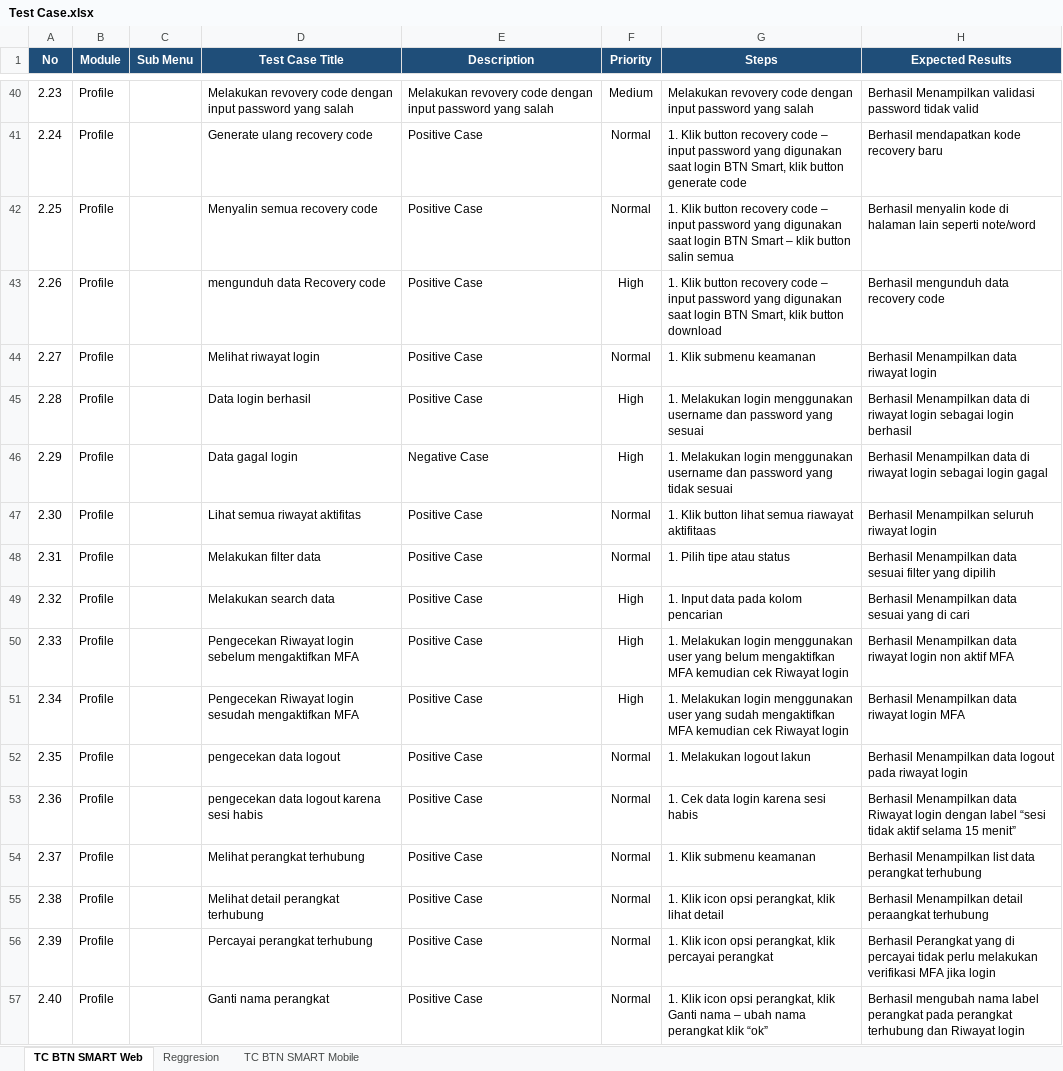
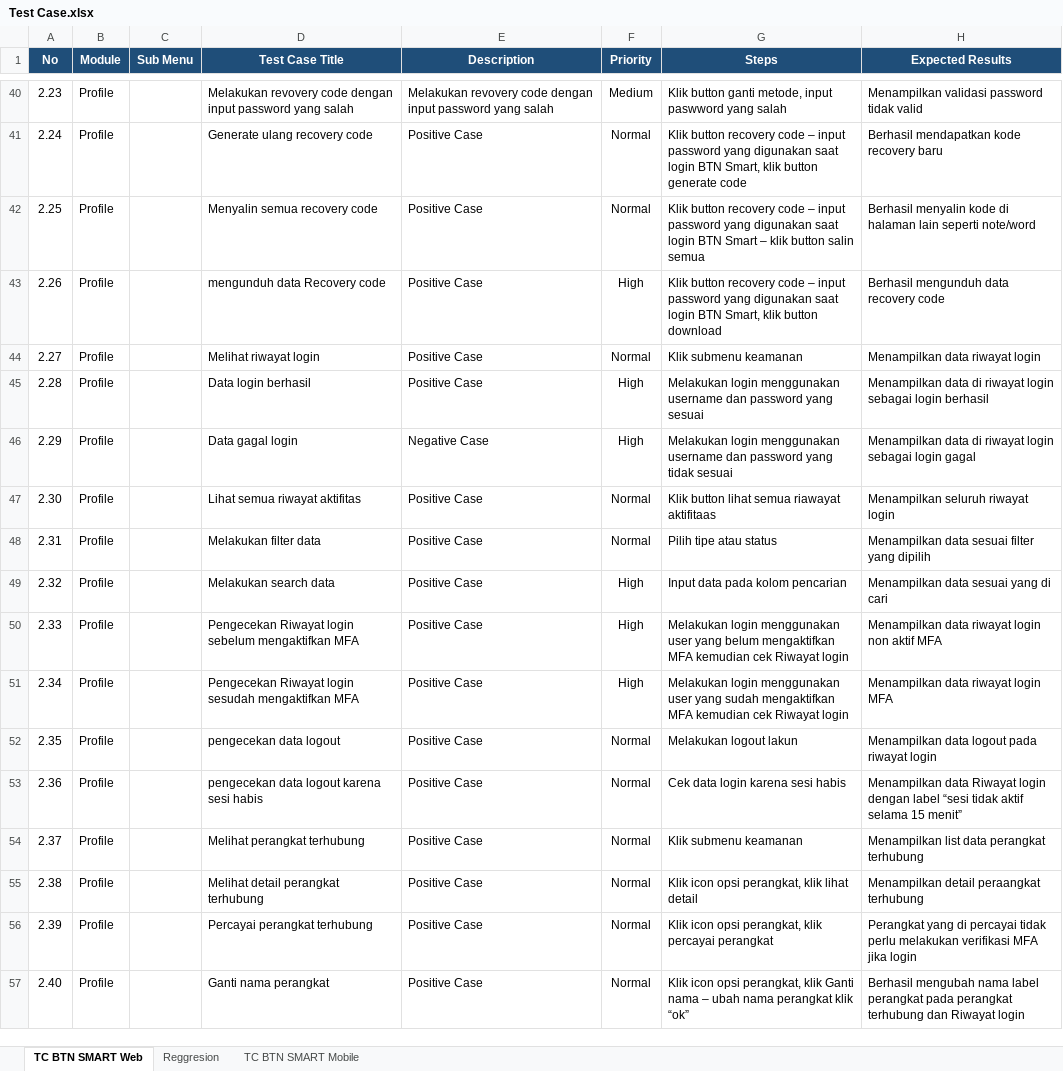
Before and after one commit to muhammaddanihaikal/btn-smart-refactor, an Excel workbook: SIT/Test Case.xlsx, sheet TC BTN SMART Web, drawn as a sheet; only a part is shown, gaps mark what is left out; values as stored, in another font and other column widths than the file's, no borders; the diff covers the shown part only; the diff names each change by its address in the sheet, - before the commit and + after, or states it on an @@ line.

Commit message:
feat(web): sync complete Steps & Expected Results from senior SIT and fill empty TCs 6.2, 7.2, 8.2, 9.2

```diff
--- a/SIT/Test Case.xlsx (sheet TC BTN SMART Web)
+++ b/SIT/Test Case.xlsx (sheet TC BTN SMART Web)
-G40 (Steps): Melakukan revovery code dengan input password yang salah
+G40 (Steps): Klik button ganti metode, input paswword yang salah
-H40 (Expected Results): Berhasil Menampilkan validasi…
+H40 (Expected Results): Menampilkan validasi…
-G41 (Steps): 1. Klik button…
+G41 (Steps): Klik button…
-G42 (Steps): 1. Klik button…
+G42 (Steps): Klik button…
-G43 (Steps): 1. Klik button…
+G43 (Steps): Klik button…
-G44 (Steps): 1. Klik submenu keamanan
+G44 (Steps): Klik submenu keamanan
-H44 (Expected Results): Berhasil Menampilkan data riwayat login
+H44 (Expected Results): Menampilkan data riwayat login
-G45 (Steps): 1. Melakukan login…
+G45 (Steps): Melakukan login…
-H45 (Expected Results): Berhasil Menampilkan data…
+H45 (Expected Results): Menampilkan data…
-G46 (Steps): 1. Melakukan login…
+G46 (Steps): Melakukan login…
-H46 (Expected Results): Berhasil Menampilkan data…
+H46 (Expected Results): Menampilkan data…
-G47 (Steps): 1. Klik button lihat semua riawayat aktifitaas
+G47 (Steps): Klik button lihat semua riawayat aktifitaas
-H47 (Expected Results): Berhasil Menampilkan seluruh riwayat login
+H47 (Expected Results): Menampilkan seluruh riwayat login
-G48 (Steps): 1. Pilih tipe atau status
+G48 (Steps): Pilih tipe atau status
-H48 (Expected Results): Berhasil Menampilkan data…
+H48 (Expected Results): Menampilkan data…
-G49 (Steps): 1. Input data pada kolom pencarian
+G49 (Steps): Input data pada kolom pencarian
-H49 (Expected Results): Berhasil Menampilkan data sesuai yang di cari
+H49 (Expected Results): Menampilkan data sesuai yang di cari
-G50 (Steps): 1. Melakukan login…
+G50 (Steps): Melakukan login…
-H50 (Expected Results): Berhasil Menampilkan data…
+H50 (Expected Results): Menampilkan data…
-G51 (Steps): 1. Melakukan login…
+G51 (Steps): Melakukan login…
-H51 (Expected Results): Berhasil Menampilkan data riwayat login MFA
+H51 (Expected Results): Menampilkan data riwayat login MFA
-G52 (Steps): 1. Melakukan logout lakun
+G52 (Steps): Melakukan logout lakun
-H52 (Expected Results): Berhasil Menampilkan data…
+H52 (Expected Results): Menampilkan data…
-G53 (Steps): 1. Cek data login karena sesi habis
+G53 (Steps): Cek data login karena sesi habis
-H53 (Expected Results): Berhasil Menampilkan data…
+H53 (Expected Results): Menampilkan data…
-G54 (Steps): 1. Klik submenu keamanan
+G54 (Steps): Klik submenu keamanan
-H54 (Expected Results): Berhasil Menampilkan list…
+H54 (Expected Results): Menampilkan list…
-G55 (Steps): 1. Klik icon opsi perangkat, klik lihat detail
+G55 (Steps): Klik icon opsi perangkat, klik lihat detail
-H55 (Expected Results): Berhasil Menampilkan detail peraangkat terhubung
+H55 (Expected Results): Menampilkan detail peraangkat terhubung
-G56 (Steps): 1. Klik icon…
+G56 (Steps): Klik icon…
-H56 (Expected Results): Berhasil Perangkat yang…
+H56 (Expected Results): Perangkat yang…
-G57 (Steps): 1. Klik icon…
+G57 (Steps): Klik icon…
```
Also changed, not shown: 1410 edited cells elsewhere in this sheet, 1 other file.
